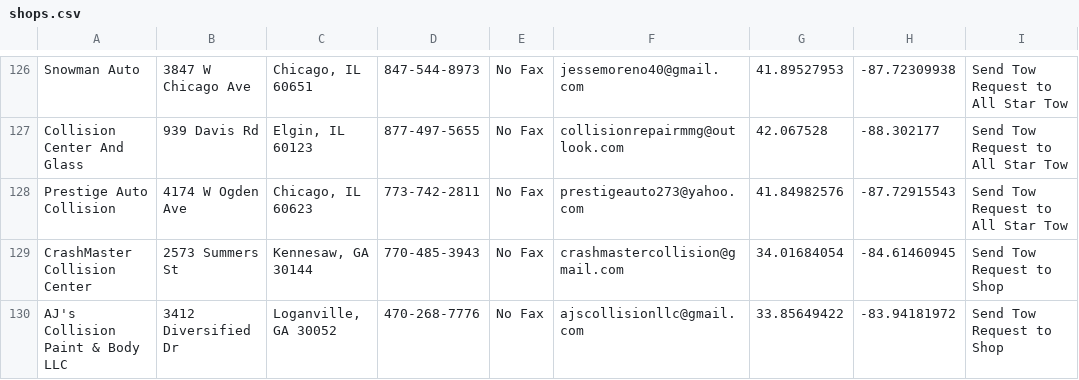
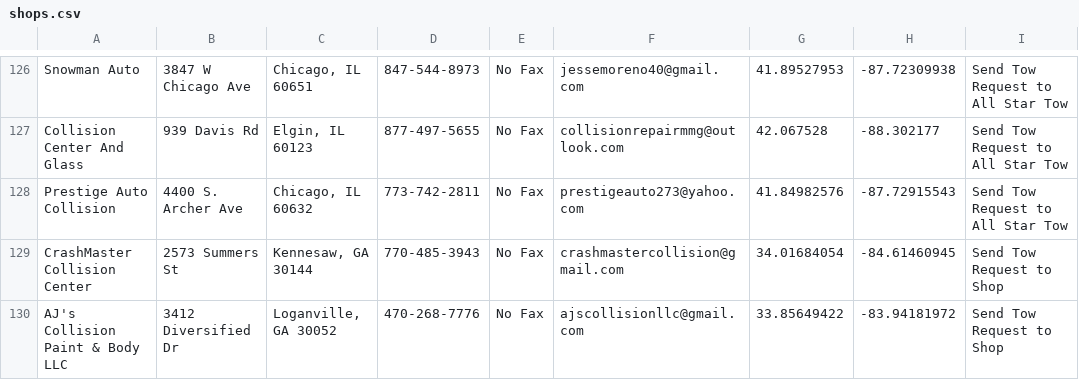
Before and after one commit to ccordero44/Shops-List, a CSV file: shops.csv, drawn as a sheet; only a part is shown, gaps mark what is left out; the diff names each change by its address in the sheet, - before the commit and + after, or states it on an @@ line.

Commit message:
Update shops.csv
updated Prestige address

```diff
--- a/shops.csv
+++ b/shops.csv
-B128: 4174 W Ogden Ave
+B128: 4400 S. Archer Ave
-C128: Chicago, IL 60623
+C128: Chicago, IL 60632
```
